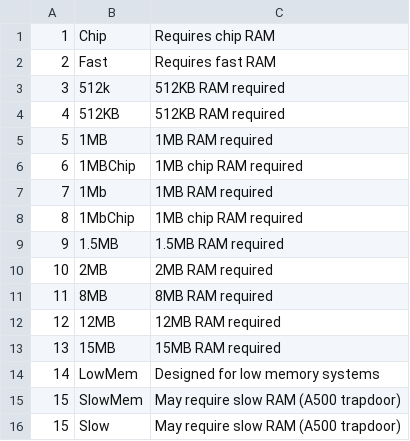
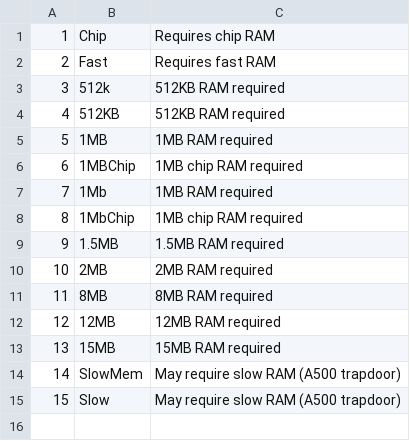
Before and after one commit to Kwezza/whdload-parser-lab, a CSV file: assets_raw/defs/Memory.csv, drawn as a sheet.

Commit message:
finished noew profile reporting system

```diff
--- a/assets_raw/defs/Memory.csv
+++ b/assets_raw/defs/Memory.csv
@@ -13,4 +13,3 @@
 13,15MB,15MB RAM required
-14,LowMem,Designed for low memory systems
-15,SlowMem,May require slow RAM (A500 trapdoor)
+14,SlowMem,May require slow RAM (A500 trapdoor)
 15,Slow,May require slow RAM (A500 trapdoor)
```
Also changed, not shown: assets_raw/defs/variant_tags.csv, 16 other files.
